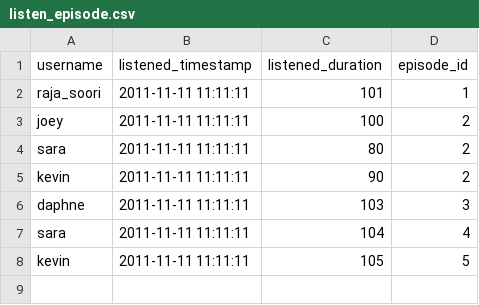
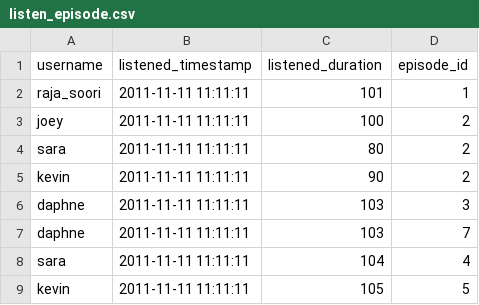
Before and after one commit to lin-kevin/spotify-database, a CSV file: csv/listen_episode.csv, drawn as a sheet.

```diff
--- a/csv/listen_episode.csv
+++ b/csv/listen_episode.csv
@@ -6,2 +6,3 @@ kevin,2011-11-11 11:11:11,90,2
 daphne,2011-11-11 11:11:11,103,3
+daphne,2011-11-11 11:11:11,103,7
 sara,2011-11-11 11:11:11,104,4
```
Also changed, not shown: csv/episode.csv, 2 other files.
